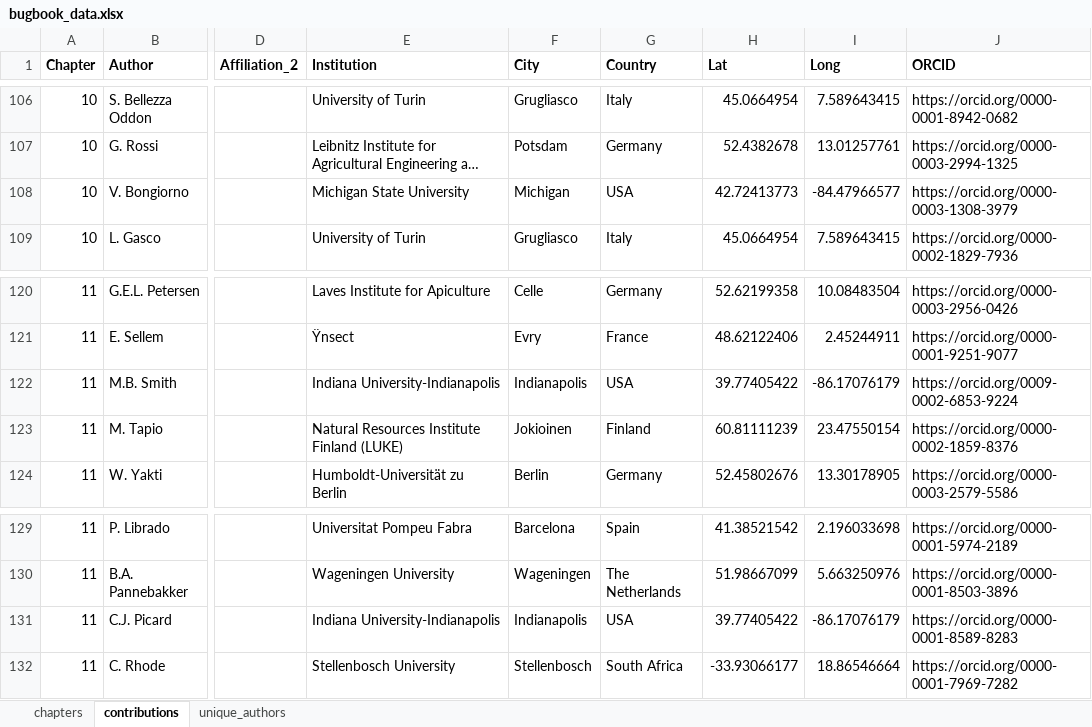
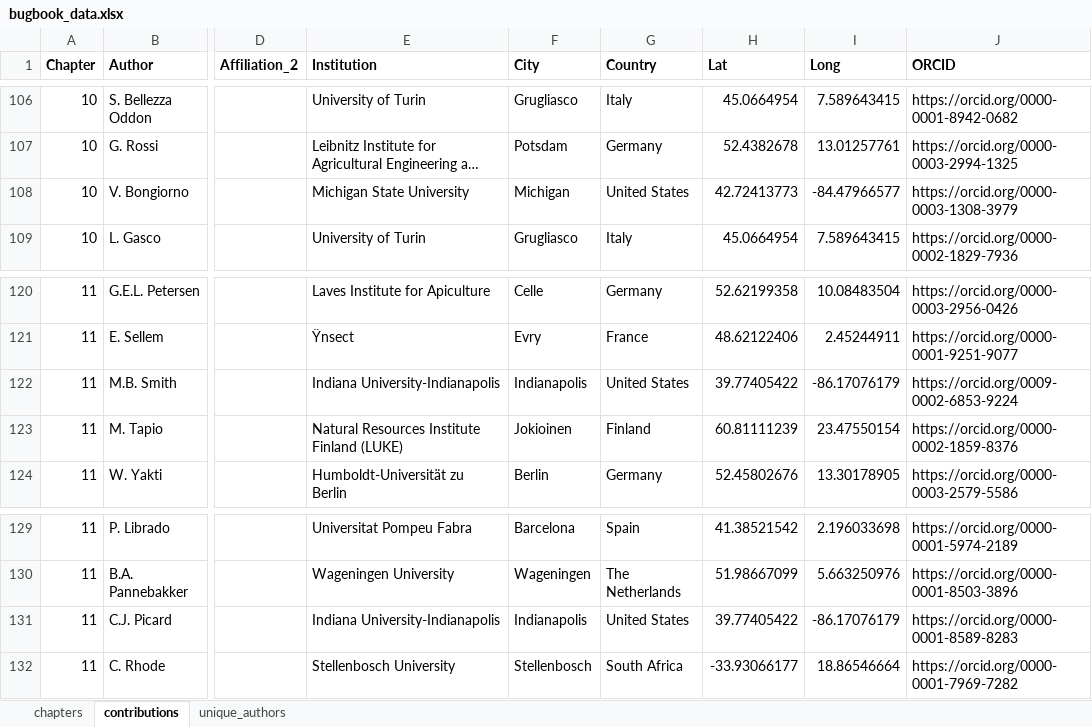
Before and after one commit to tklammsteiner/bugbook, an Excel workbook: data/bugbook_data.xlsx, sheet contributions, drawn as a sheet; only a part is shown, gaps mark what is left out; long unchanged cells end in …; values as stored, in another font and other column widths than the file's, no borders; the diff names each change by its address in the sheet, - before the commit and + after, or states it on an @@ line.

Commit message:
Harmonized USA and United States

```diff
--- a/data/bugbook_data.xlsx (sheet contributions)
+++ b/data/bugbook_data.xlsx (sheet contributions)
-G108 (Country): USA
+G108 (Country): United States
-G122 (Country): USA
+G122 (Country): United States
-G131 (Country): USA
+G131 (Country): United States
```
Also changed, not shown: 1 other file.
